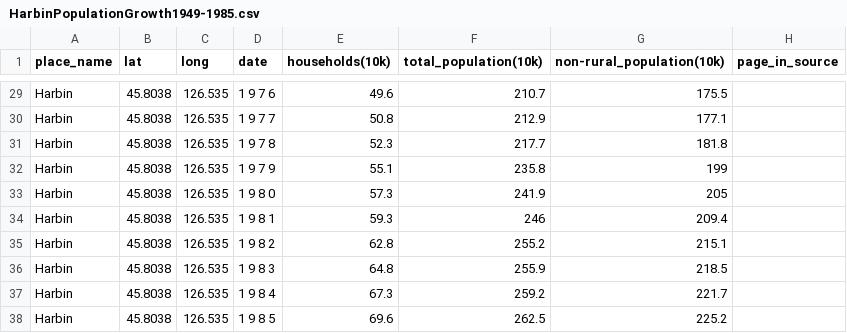
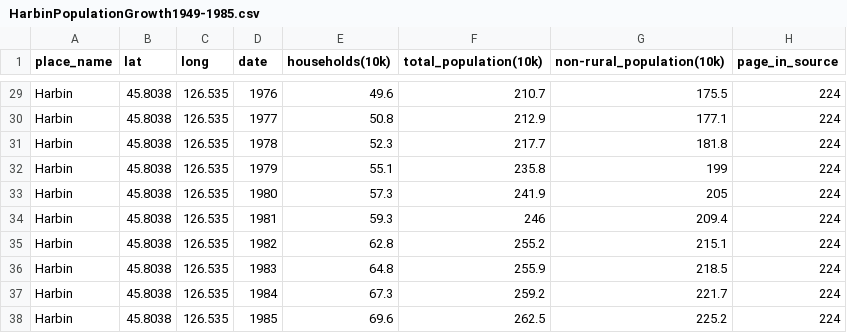
Before and after one commit to lepuck/dissertation-freiburg, a CSV file: population-data/HarbinPopulationGrowth1949-1985.csv, drawn as a sheet; only a part is shown, gaps mark what is left out; the diff covers the shown part only; the diff names each change by its address in the sheet, - before the commit and + after, or states it on an @@ line.

```diff
--- a/population-data/HarbinPopulationGrowth1949-1985.csv
+++ b/population-data/HarbinPopulationGrowth1949-1985.csv
-D29 (date): 1 9 7 6
+D29 (date): 1976
-H29:H38 (page_in_source): (empty)
+H29:H38 (page_in_source): 224
-D30 (date): 1 9 7 7
+D30 (date): 1977
-D31 (date): 1 9 7 8
+D31 (date): 1978
-D32 (date): 1 9 7 9
+D32 (date): 1979
-D33 (date): 1 9 8 0
+D33 (date): 1980
-D34 (date): 1 9 8 1
+D34 (date): 1981
-D35 (date): 1 9 8 2
+D35 (date): 1982
-D36 (date): 1 9 8 3
+D36 (date): 1983
-D37 (date): 1 9 8 4
+D37 (date): 1984
-D38 (date): 1 9 8 5
+D38 (date): 1985
```
Also changed, not shown: 54 edited cells elsewhere in this file.
